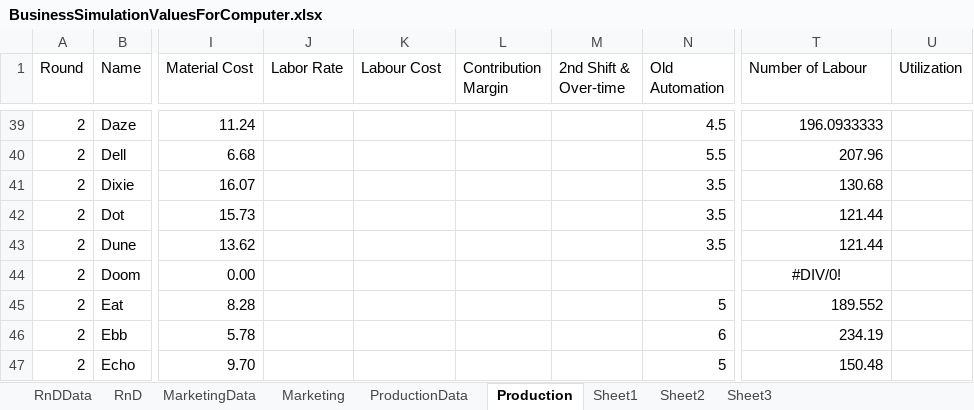
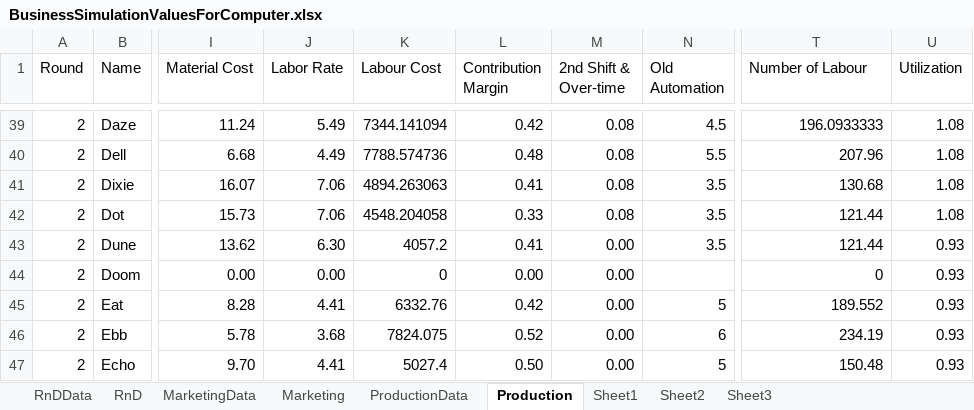
Before and after one commit to dj-death/edu-sim, an Excel workbook: Documents/BusinessSimulationValuesForComputer.xlsx, sheet Production, drawn as a sheet; only a part is shown, gaps mark what is left out; values as stored, in another font and other column widths than the file's, no borders; the diff covers the shown part only; the diff names each change by its address in the sheet, - before the commit and + after, or states it on an @@ line.

```diff
--- a/Documents/BusinessSimulationValuesForComputer.xlsx (sheet Production)
+++ b/Documents/BusinessSimulationValuesForComputer.xlsx (sheet Production)
-J39 (Labor Rate): (empty)
+J39 (Labor Rate): 5.49
-K39 (Labour Cost): (empty)
+K39 (Labour Cost): 7344.141094
-L39 (Contribution Margin): (empty)
+L39 (Contribution Margin): 0.42
-M39:M42 (2nd Shift & Over-time): (empty)
+M39:M42 (2nd Shift & Over-time): 0.08
-U39:U42 (Utilization): (empty)
+U39:U42 (Utilization): 1.08
-J40 (Labor Rate): (empty)
+J40 (Labor Rate): 4.49
-K40 (Labour Cost): (empty)
+K40 (Labour Cost): 7788.574736
-L40 (Contribution Margin): (empty)
+L40 (Contribution Margin): 0.48
-J41:J42 (Labor Rate): (empty)
+J41:J42 (Labor Rate): 7.06
-K41 (Labour Cost): (empty)
+K41 (Labour Cost): 4894.263063
-L41 (Contribution Margin): (empty)
+L41 (Contribution Margin): 0.41
-K42 (Labour Cost): (empty)
+K42 (Labour Cost): 4548.204058
-L42 (Contribution Margin): (empty)
+L42 (Contribution Margin): 0.33
-J43 (Labor Rate): (empty)
+J43 (Labor Rate): 6.30
-K43 (Labour Cost): (empty)
+K43 (Labour Cost): 4057.2
-L43 (Contribution Margin): (empty)
+L43 (Contribution Margin): 0.41
-M43:M47 (2nd Shift & Over-time): (empty)
+M43:M47 (2nd Shift & Over-time): 0.00
-U43:U47 (Utilization): (empty)
+U43:U47 (Utilization): 0.93
-J44 (Labor Rate): (empty)
+J44 (Labor Rate): 0.00
-K44 (Labour Cost): (empty)
+K44 (Labour Cost): 0
-L44 (Contribution Margin): (empty)
+L44 (Contribution Margin): 0.00
-T44 (Number of Labour): #DIV/0!
+T44 (Number of Labour): 0
-T44 alignment: center
+T44 alignment: right
-J45 (Labor Rate): (empty)
+J45 (Labor Rate): 4.41
-K45 (Labour Cost): (empty)
+K45 (Labour Cost): 6332.76
-L45 (Contribution Margin): (empty)
+L45 (Contribution Margin): 0.42
-J46 (Labor Rate): (empty)
+J46 (Labor Rate): 3.68
-K46 (Labour Cost): (empty)
+K46 (Labour Cost): 7824.075
-L46 (Contribution Margin): (empty)
+L46 (Contribution Margin): 0.52
-J47 (Labor Rate): (empty)
+J47 (Labor Rate): 4.41
-K47 (Labour Cost): (empty)
+K47 (Labour Cost): 5027.4
-L47 (Contribution Margin): (empty)
+L47 (Contribution Margin): 0.50
```
Also changed, not shown: 1061 edited cells and cell formats elsewhere in this sheet, sheet Marketing, sheet RnD, sheet RnDData, formulas that keep their value, Documents/BusinessSimulation.xlsx, 15 other files.
